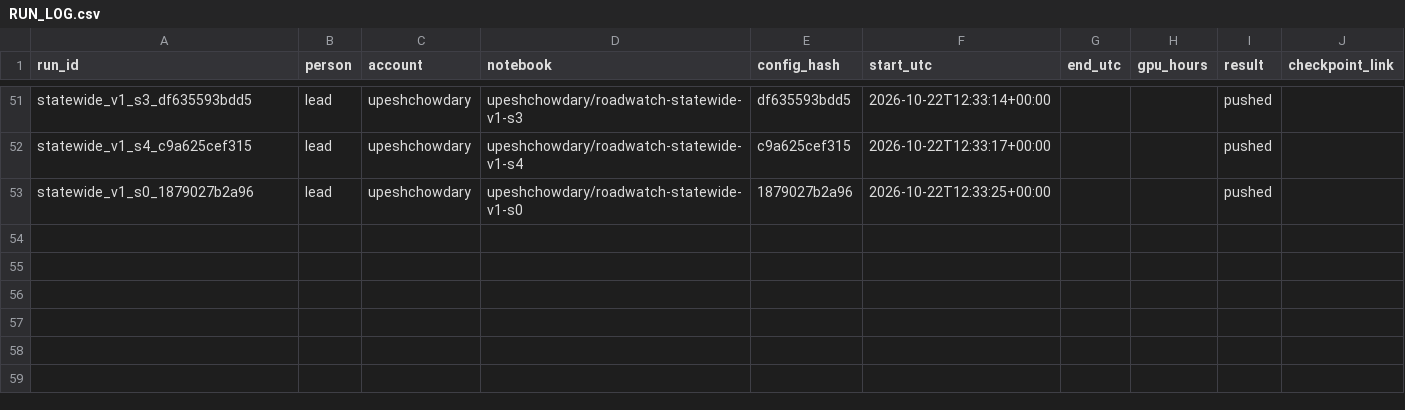
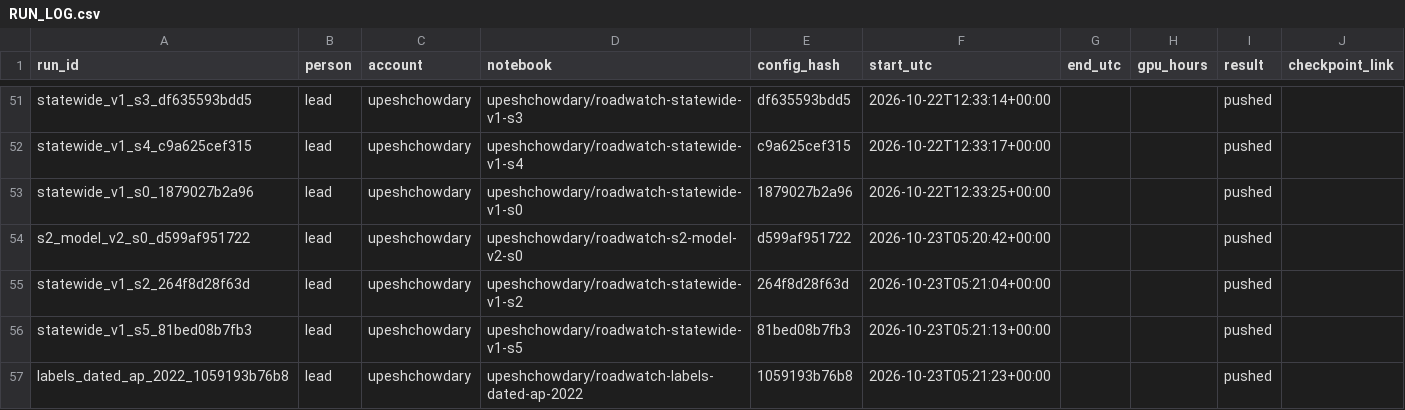
Before and after one commit to upeshchowdary/AI-Based-Road-Extraction-and-New-Road-Alert-System-using-Multi-Temporal-Satellite-Images, a CSV file: runs/RUN_LOG.csv, drawn as a sheet; only a part is shown, gaps mark what is left out.

```diff
--- a/runs/RUN_LOG.csv
+++ b/runs/RUN_LOG.csv
@@ -54 +54,5 @@ statewide_v1_s4_c9a625cef315,lead,upeshchowdary,upeshchowdary/roadwatch-statewid
 statewide_v1_s0_1879027b2a96,lead,upeshchowdary,upeshchowdary/roadwatch-statewide-v1-s0,1879027b2a96,2026-10-22T12:33:25+00:00,,,pushed,
+s2_model_v2_s0_d599af951722,lead,upeshchowdary,upeshchowdary/roadwatch-s2-model-v2-s0,d599af951722,2026-10-23T05:20:42+00:00,,,pushed,
+statewide_v1_s2_264f8d28f63d,lead,upeshchowdary,upeshchowdary/roadwatch-statewide-v1-s2,264f8d28f63d,2026-10-23T05:21:04+00:00,,,pushed,
+statewide_v1_s5_81bed08b7fb3,lead,upeshchowdary,upeshchowdary/roadwatch-statewide-v1-s5,81bed08b7fb3,2026-10-23T05:21:13+00:00,,,pushed,
+labels_dated_ap_2022_1059193b76b8,lead,upeshchowdary,upeshchowdary/roadwatch-labels-dated-ap-2022,1059193b76b8,2026-10-23T05:21:23+00:00,,,pushed,
```
